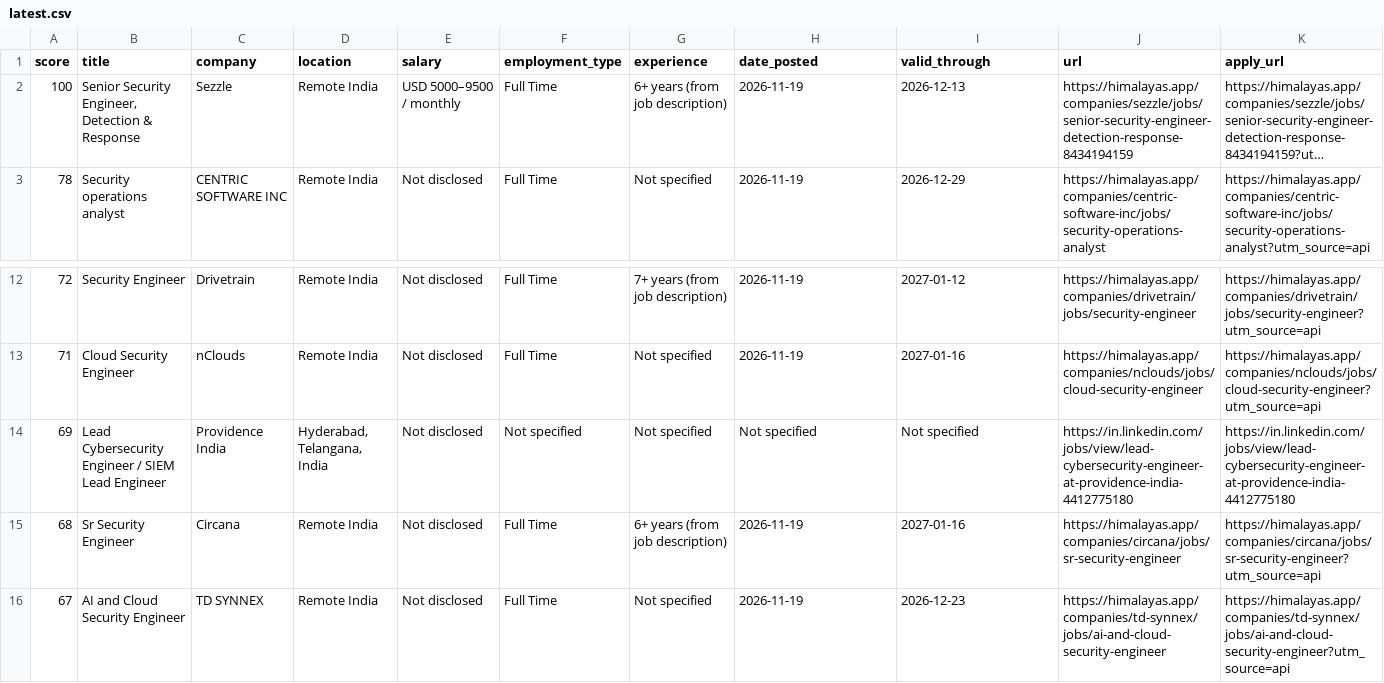
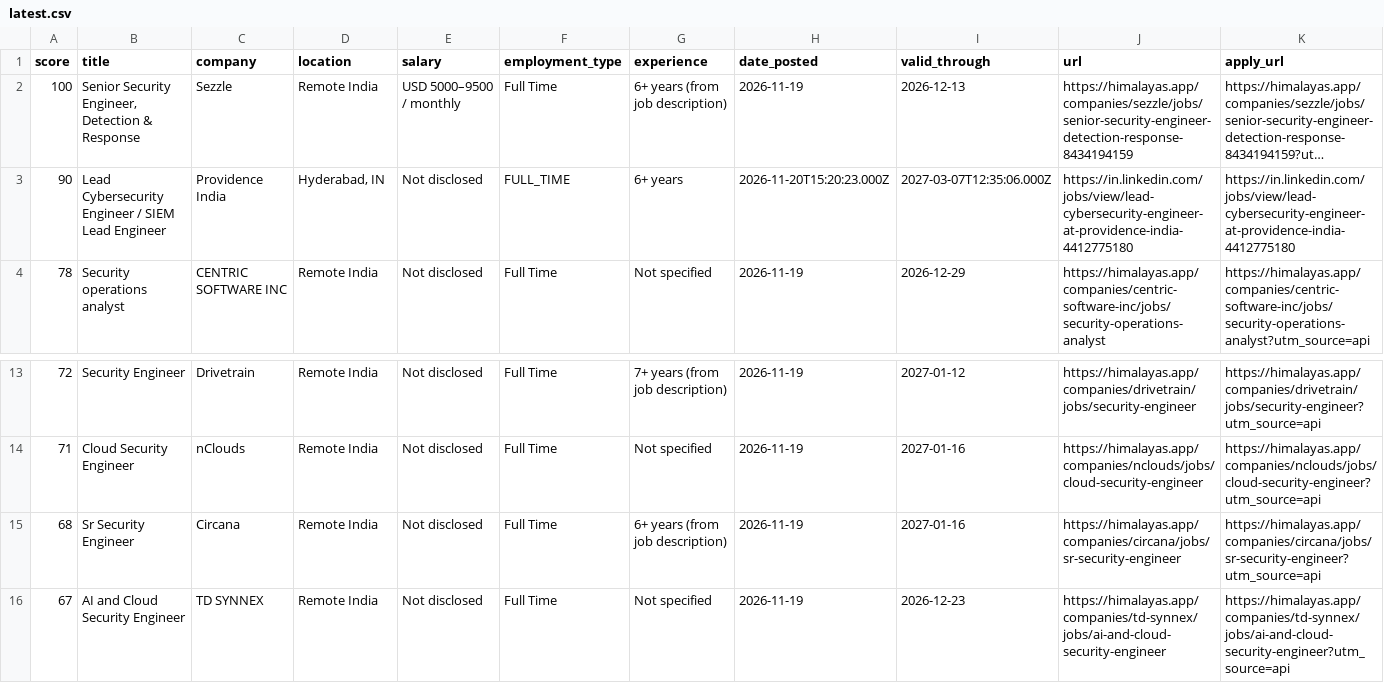
Before and after one commit to shakib316/JobHunter, a CSV file: docs/data/latest.csv, drawn as a sheet; only a part is shown, gaps mark what is left out; long unchanged cells end in …; removed rows and columns are numbered as before the commit, all else as after; rows hold the shown columns only; the diff names each change by its address in the sheet, - before the commit and + after, or states it on an @@ line.

```diff
--- a/docs/data/latest.csv
+++ b/docs/data/latest.csv
+row 3: 90 | Lead Cybersecurity Engineer / SIEM Lead Engineer | Providence India | Hyderabad, IN | Not disclosed | FULL_TIME | 6+ years | 2026-11-20T15:20:23.000Z | 2027-03-07T12:35:06.000Z | https://in.linkedin.com/jobs/view/lead-cybersecurity-engineer-at-providence-india-4412775180 | https://in.linkedin.com/jobs/view/lead-cybersecurity-engineer-at-providence-india-4412775180
-row 14: 69 | Lead Cybersecurity Engineer / SIEM Lead Engineer | Providence India | Hyderabad, Telangana, India | Not disclosed | Not specified | Not specified | Not specified | Not specified | https://in.linkedin.com/jobs/view/lead-cybersecurity-engineer-at-providence-india-4412775180 | https://in.linkedin.com/jobs/view/lead-cybersecurity-engineer-at-providence-india-4412775180
```
Also changed, not shown: 3 other files.
